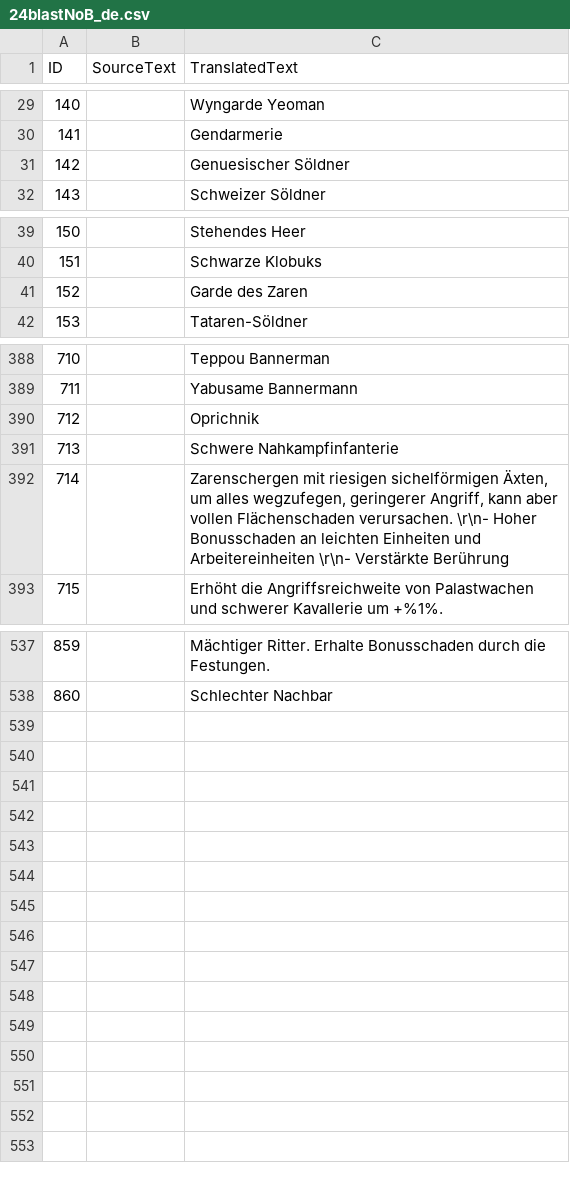
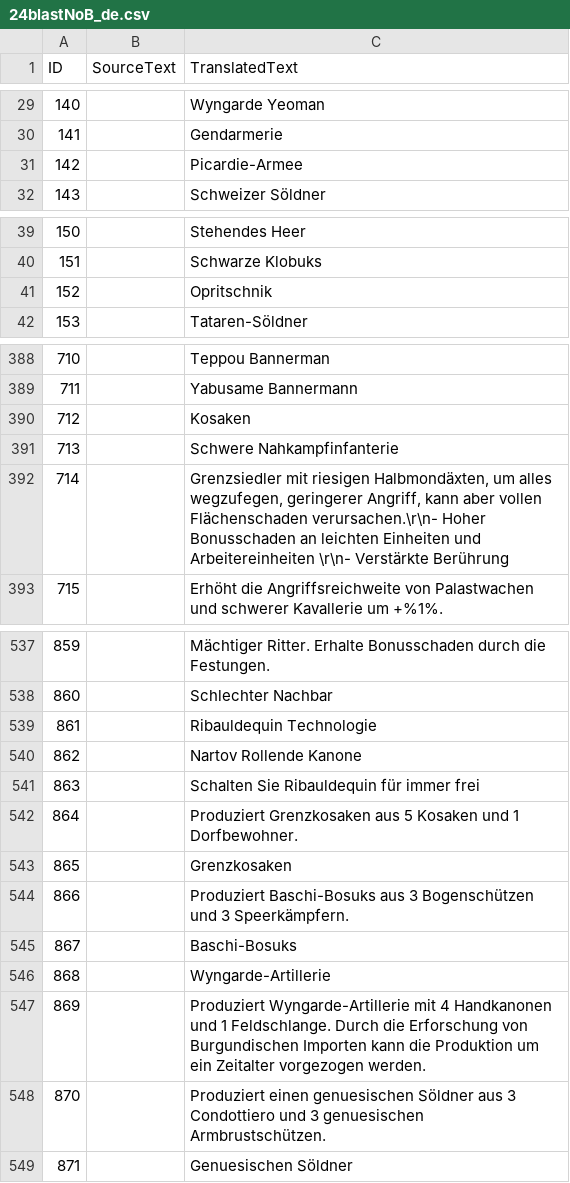
Before and after one commit to Seicing/aoe4legion, a CSV file: assets/locdb/24blastNoB_de.csv, drawn as a sheet; only a part is shown, gaps mark what is left out; the diff covers the shown part only.

```diff
--- a/assets/locdb/24blastNoB_de.csv
+++ b/assets/locdb/24blastNoB_de.csv
@@ -30,3 +30,3 @@
 141,,Gendarmerie
-142,,Genuesischer Söldner
+142,,Picardie-Armee
 143,,Schweizer Söldner
@@ -40,3 +40,3 @@
 151,,Schwarze Klobuks
-152,,Garde des Zaren
+152,,Opritschnik
 153,,Tataren-Söldner
@@ -389,5 +389,5 @@
 711,,Yabusame Bannermann
-712,,Oprichnik
+712,,Kosaken
 713,,Schwere Nahkampfinfanterie
-714,,"Zarenschergen mit riesigen sichelförmigen Äxten, um alles wegzufegen, geringerer Angriff, kann aber vollen Flächenschaden verursachen. \r\n- Hoher Bonusschaden an leichten Einheiten und Arbeitereinheiten \r\n- Verstärkte Berührung"
+714,,"Grenzsiedler mit riesigen Halbmondäxten, um alles wegzufegen, geringerer Angriff, kann aber vollen Flächenschaden verursachen.\r\n- Hoher Bonusschaden an leichten Einheiten und Arbeitereinheiten \r\n- Verstärkte Berührung"
 715,,Erhöht die Angriffsreichweite von Palastwachen und schwerer Kavallerie um +%1%.
@@ -538 +538,12 @@
 860,,Schlechter Nachbar
+861,,Ribauldequin Technologie
+862,,Nartov Rollende Kanone
+863,,Schalten Sie Ribauldequin für immer frei
+864,,Produziert Grenzkosaken aus 5 Kosaken und 1 Dorfbewohner.
+865,,Grenzkosaken
+866,,Produziert Baschi-Bosuks aus 3 Bogenschützen und 3 Speerkämpfern.
+867,,Baschi-Bosuks
+868,,Wyngarde-Artillerie
+869,,"Produziert Wyngarde-Artillerie mit 4 Handkanonen und 1 Feldschlange. Durch die Erforschung von Burgundischen Importen kann die Produktion um ein Zeitalter vorgezogen werden."
+870,,Produziert einen genuesischen Söldner aus 3 Condottiero und 3 genuesischen Armbrustschützen.
+871,,Genuesischen Söldner
```
Also changed, not shown: 3 edited cells elsewhere in this file, assets/locdb/24blastNoB_en.csv, assets/locdb/24blastNoB_zh-hans.csv, 47 other files.
